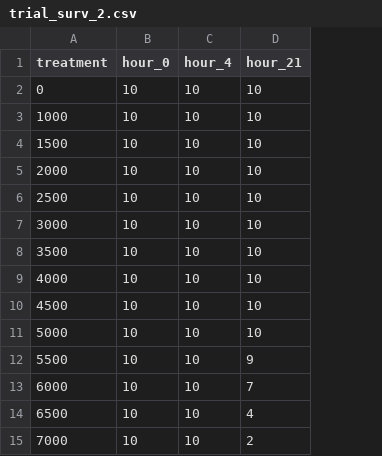
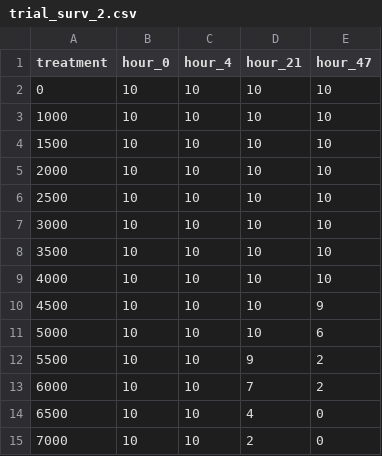
Before and after one commit to ZoopEcoEvo/champlain_salt, a CSV file: Raw_data/surv_trial/trial_surv_2.csv, drawn as a sheet; the diff names each change by its address in the sheet, - before the commit and + after, or states it on an @@ line.

Commit message:
New experimental data

```diff
--- a/Raw_data/surv_trial/trial_surv_2.csv
+++ b/Raw_data/surv_trial/trial_surv_2.csv
+column E (hour_47), rows 2-15: 10 | 10 | 10 | 10 | 10 | 10 | 10 | 10 | 9 | 6 | 2 | 2 | 0 | 0
```
Also changed, not shown: 19 other files.
